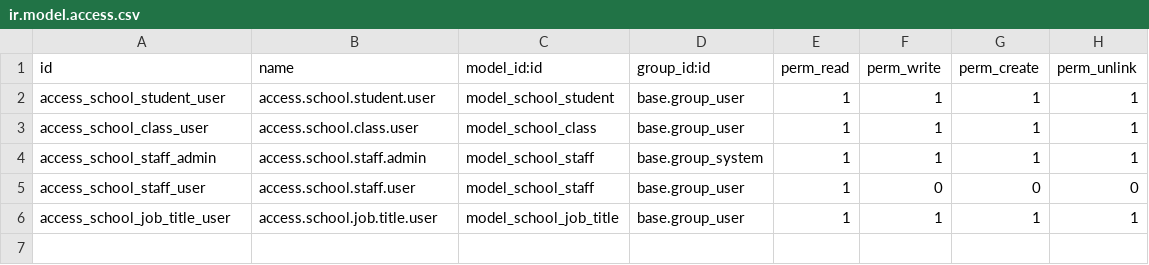
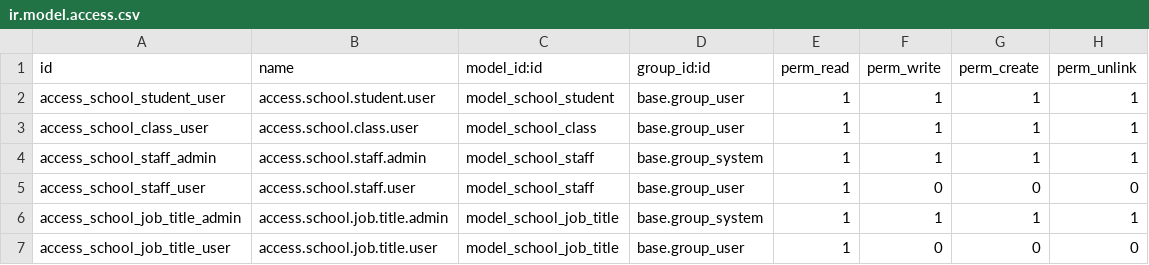
Before and after one commit to Jennah198/Async_school_system, a CSV file: addons/school_management/security/ir.model.access.csv, drawn as a sheet.

Commit message:
fix(school_management): resolve code audit findings for PR #12

```diff
--- a/addons/school_management/security/ir.model.access.csv
+++ b/addons/school_management/security/ir.model.access.csv
@@ -5,2 +5,3 @@ access_school_staff_admin,access.school.staff.admin,model_school_staff,base.grou
 access_school_staff_user,access.school.staff.user,model_school_staff,base.group_user,1,0,0,0
-access_school_job_title_user,access.school.job.title.user,model_school_job_title,base.group_user,1,1,1,1
+access_school_job_title_admin,access.school.job.title.admin,model_school_job_title,base.group_system,1,1,1,1
+access_school_job_title_user,access.school.job.title.user,model_school_job_title,base.group_user,1,0,0,0
```
Also changed, not shown: 5 other files.
